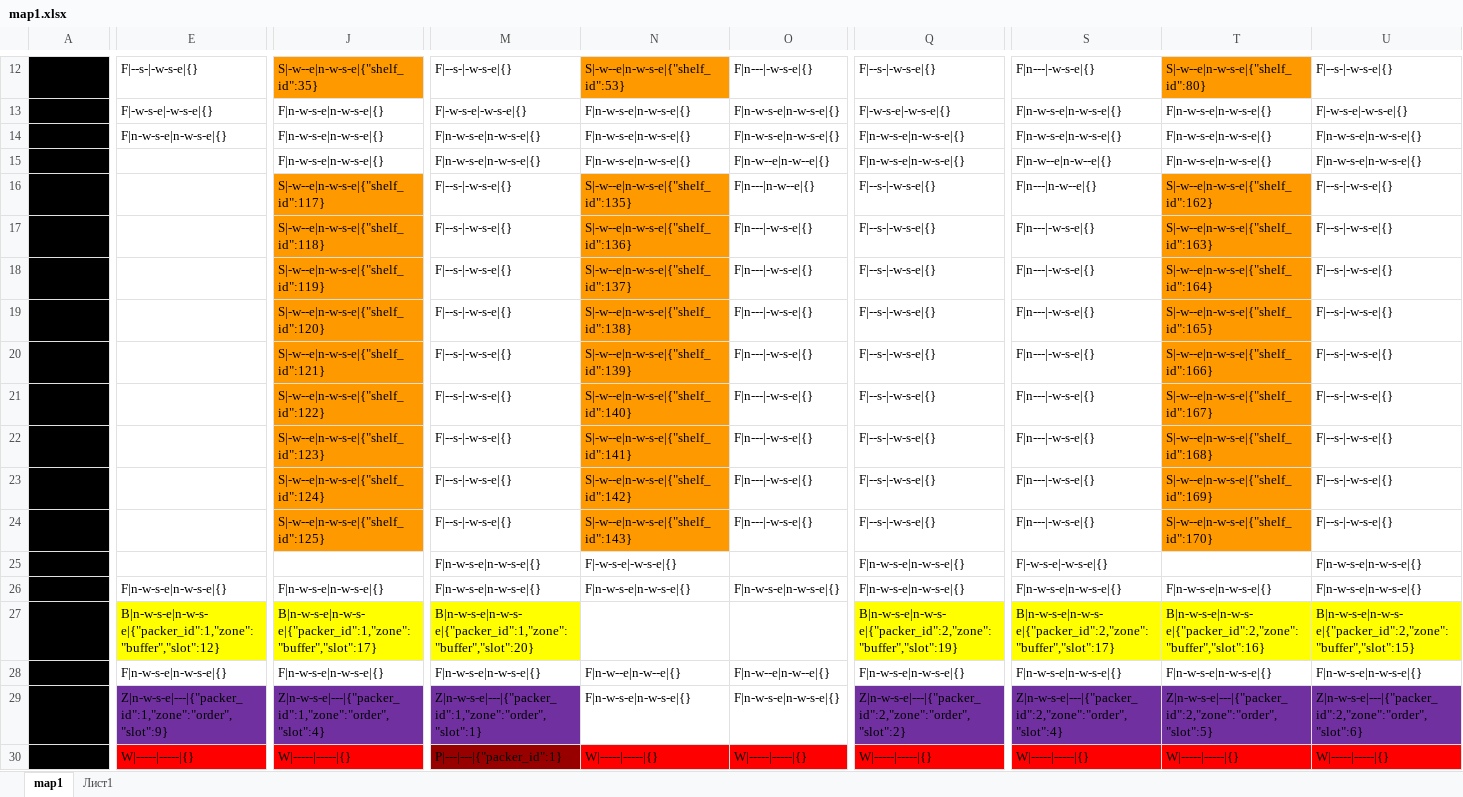
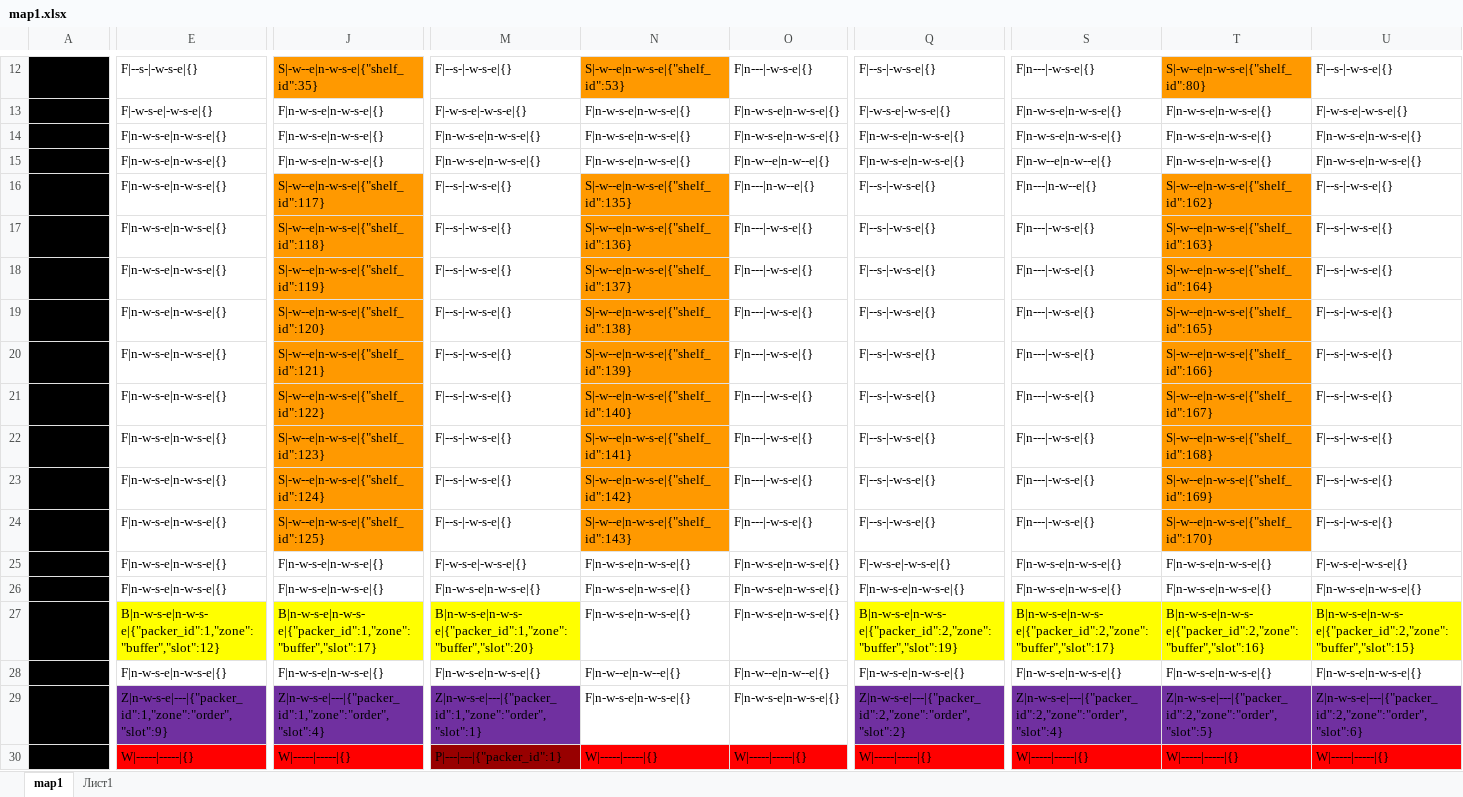
Before and after one commit to Matthew-Likhachev/AgentStorageDiplom, an Excel workbook: maps/map1.xlsx, sheet map1, drawn as a sheet; only a part is shown, gaps mark what is left out; values as stored, in another font and other column widths than the file's, no borders; the diff covers the shown part only; the diff names each change by its address in the sheet, - before the commit and + after, or states it on an @@ line.

Commit message:
У карты убраны пустые поля

```diff
--- a/maps/map1.xlsx (sheet map1)
+++ b/maps/map1.xlsx (sheet map1)
-E15:E25: (empty)
+E15:E25: F|n-w-s-e|n-w-s-e|{}
-J25: (empty)
+J25: F|n-w-s-e|n-w-s-e|{}
-M25: F|n-w-s-e|n-w-s-e|{}
+M25: F|-w-s-e|-w-s-e|{}
-N25: F|-w-s-e|-w-s-e|{}
+N25: F|n-w-s-e|n-w-s-e|{}
-O25: (empty)
+O25: F|n-w-s-e|n-w-s-e|{}
-Q25: F|n-w-s-e|n-w-s-e|{}
+Q25: F|-w-s-e|-w-s-e|{}
-S25: F|-w-s-e|-w-s-e|{}
+S25: F|n-w-s-e|n-w-s-e|{}
-T25: (empty)
+T25: F|n-w-s-e|n-w-s-e|{}
-U25: F|n-w-s-e|n-w-s-e|{}
+U25: F|-w-s-e|-w-s-e|{}
-N27: (empty)
+N27: F|n-w-s-e|n-w-s-e|{}
-O27: (empty)
+O27: F|n-w-s-e|n-w-s-e|{}
```
Also changed, not shown: 1 edited cell elsewhere in this sheet.
